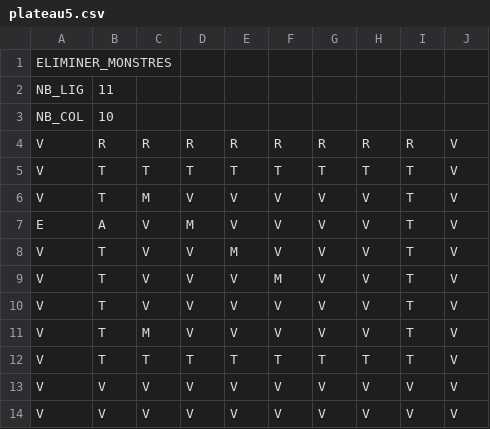
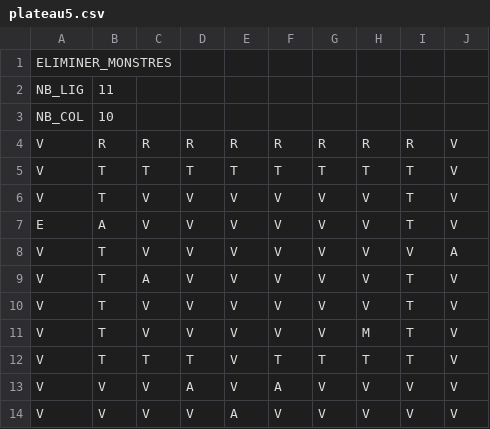
Before and after one commit to FabKlo/Boulder_Dash_DENGLER_KLODZINSKI, a CSV file: plateaux/plateau5.csv, drawn as a sheet.

Commit message:
ajout de 2 plateaux du jeu original + changement IA Monstres
pour l'ia des monstres, je l'ai faite en dure (donc clairement pas optimisée), en soit c'est très simple : si le monstre veut aller à gauche, on vérifie d'abord s'il peut aller en bas
si le monstre veut aller en bas, on vérifie d'abord s'il peut aller à droite
si le monstre veut aller à droite, on vérifie d'abord s'il peut aller en haut
et si le monstre veut aller en haut, on vérifie d'abord si le monstre peut aller à gauche
fin bref grâce à ça, il longe les murs comme dans le jeu original et ça on aime

```diff
--- a/plateaux/plateau5.csv
+++ b/plateaux/plateau5.csv
@@ -5,10 +5,10 @@ V;R;R;R;R;R;R;R;R;V;
 V;T;T;T;T;T;T;T;T;V;
-V;T;M;V;V;V;V;V;T;V;
-E;A;V;M;V;V;V;V;T;V;
-V;T;V;V;M;V;V;V;T;V;
-V;T;V;V;V;M;V;V;T;V;
 V;T;V;V;V;V;V;V;T;V;
-V;T;M;V;V;V;V;V;T;V;
-V;T;T;T;T;T;T;T;T;V;
-V;V;V;V;V;V;V;V;V;V;
-V;V;V;V;V;V;V;V;V;V;
+E;A;V;V;V;V;V;V;T;V;
+V;T;V;V;V;V;V;V;V;A;
+V;T;A;V;V;V;V;V;T;V;
+V;T;V;V;V;V;V;V;T;V;
+V;T;V;V;V;V;V;M;T;V;
+V;T;T;T;V;T;T;T;T;V;
+V;V;V;A;V;A;V;V;V;V;
+V;V;V;V;A;V;V;V;V;V;
```
Also changed, not shown: 7 other files.
